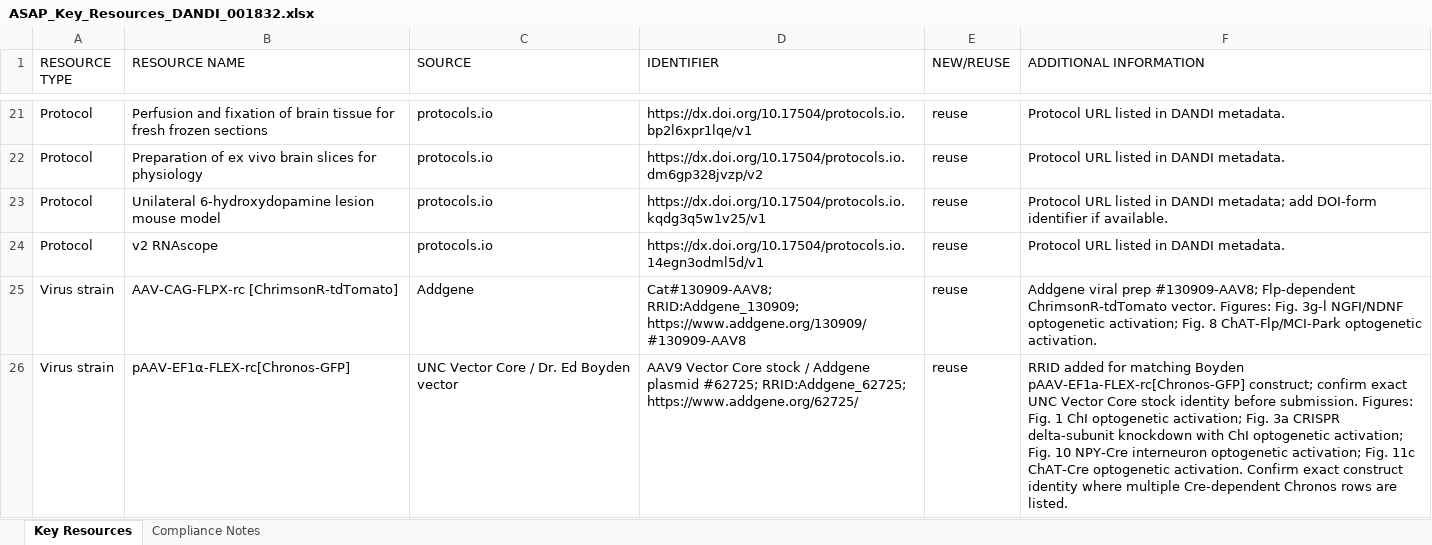
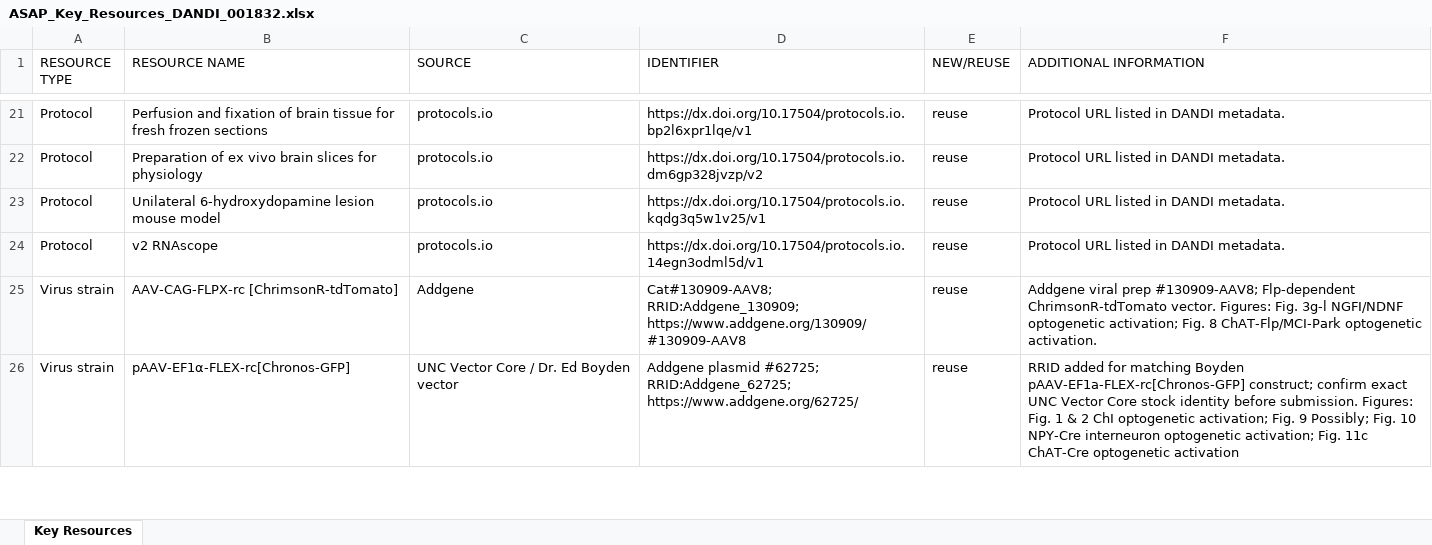
Before and after one commit to vernonclarke/analysis_Belal2026, an Excel workbook: Key Resources/ASAP_Key_Resources_DANDI_001832.xlsx, sheet Key Resources, drawn as a sheet; only a part is shown, gaps mark what is left out; values as stored, in another font and other column widths than the file's, no cell formats; the diff covers the shown part only; the diff names each change by its address in the sheet, - before the commit and + after, or states it on an @@ line.

```diff
--- a/Key Resources/ASAP_Key_Resources_DANDI_001832.xlsx (sheet Key Resources)
+++ b/Key Resources/ASAP_Key_Resources_DANDI_001832.xlsx (sheet Key Resources)
-sheet tab: Compliance Notes
-F23 (ADDITIONAL INFORMATION): …in DANDI metadata; add DOI-form identifier if available.
+F23 (ADDITIONAL INFORMATION): …in DANDI metadata.
-D26 (IDENTIFIER): AAV9 Vector Core stock / Addgene plasmid…
+D26 (IDENTIFIER): Addgene plasmid…
-F26 (ADDITIONAL INFORMATION): …Fig. 1 ChI optogenetic activation; Fig. 3a CRISPR delta-subunit knockdown with ChI optogenetic activation; Fig. 10 NPY-Cre interneuron optogenetic activation; Fig. 11c ChAT-Cre optogenetic activation. Confirm exact construct identity where multiple Cre-dependent Chronos rows are listed.
+F26 (ADDITIONAL INFORMATION): …Fig. 1 & 2 ChI optogenetic activation; Fig. 9 Possibly; Fig. 10 NPY-Cre interneuron optogenetic activation; Fig. 11c ChAT-Cre optogenetic activation
```
Also changed, not shown: 2 added rows, 1 removed row and 22 edited cells elsewhere in this sheet, cell formats, 1 other file.
